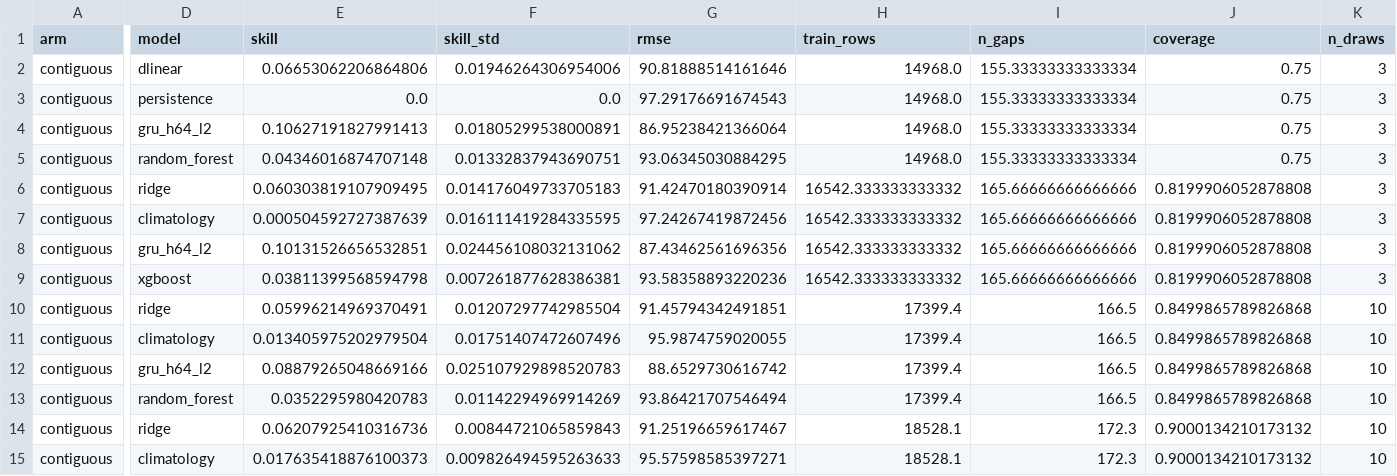
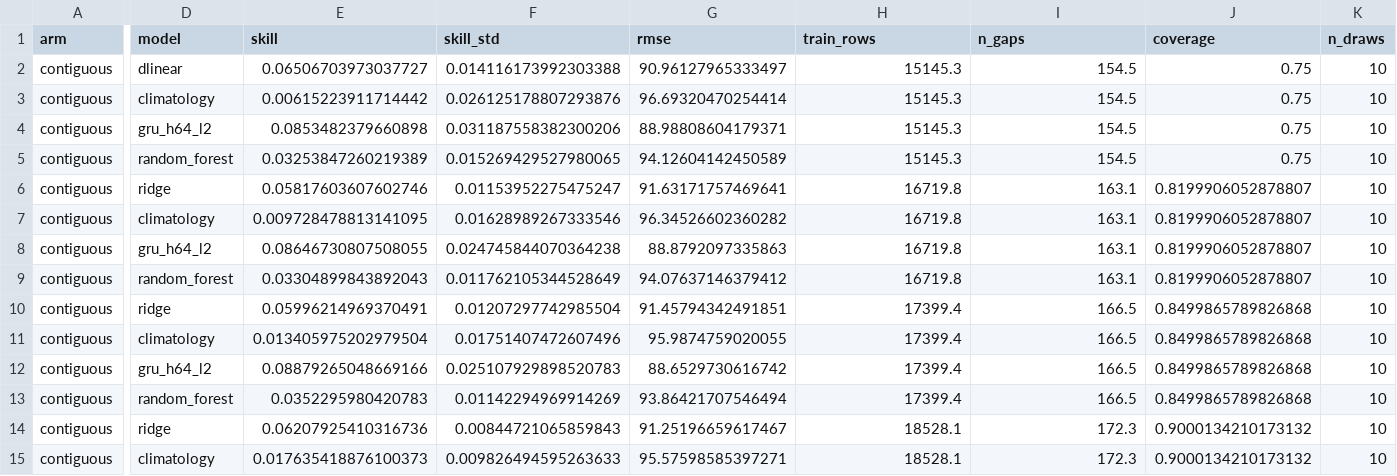
Before and after one commit to TanvirAnjumApurbo/air-quality, a CSV file: results/tables/beijing/ablation_by_family.csv, drawn as a sheet; only a part is shown, gaps mark what is left out; removed rows and columns are numbered as before the commit, all else as after; rows hold the shown columns only; the diff covers the shown part only; the diff names each change by its address in the sheet, - before the commit and + after, or states it on an @@ line.

```diff
--- a/results/tables/beijing/ablation_by_family.csv
+++ b/results/tables/beijing/ablation_by_family.csv
-E2 (skill): 0.06653062206864806
+E2 (skill): 0.06506703973037727
-F2 (skill_std): 0.01946264306954006
+F2 (skill_std): 0.014116173992303388
-G2 (rmse): 90.81888514161646
+G2 (rmse): 90.96127965333497
-H2:H5 (train_rows): 14968.0
+H2:H5 (train_rows): 15145.3
-I2:I5 (n_gaps): 155.33333333333334
+I2:I5 (n_gaps): 154.5
-K2:K8 (n_draws): 3
+K2:K8 (n_draws): 10
-D3 (model): persistence
+D3 (model): climatology
-E3 (skill): 0.0
+E3 (skill): 0.00615223911714442
-F3 (skill_std): 0.0
+F3 (skill_std): 0.026125178807293876
-G3 (rmse): 97.29176691674543
+G3 (rmse): 96.69320470254414
-E4 (skill): 0.10627191827991413
+E4 (skill): 0.0853482379660898
-F4 (skill_std): 0.01805299538000891
+F4 (skill_std): 0.031187558382300206
-G4 (rmse): 86.95238421366064
+G4 (rmse): 88.98808604179371
-E5 (skill): 0.04346016874707148
+E5 (skill): 0.03253847260219389
-F5 (skill_std): 0.01332837943690751
+F5 (skill_std): 0.015269429527980065
-G5 (rmse): 93.06345030884295
+G5 (rmse): 94.12604142450589
-E6 (skill): 0.060303819107909495
+E6 (skill): 0.05817603607602746
-F6 (skill_std): 0.014176049733705183
+F6 (skill_std): 0.01153952275475247
-G6 (rmse): 91.42470180390914
+G6 (rmse): 91.63171757469641
-H6:H8 (train_rows): 16542.333333333332
+H6:H8 (train_rows): 16719.8
-I6:I8 (n_gaps): 165.66666666666666
+I6:I8 (n_gaps): 163.1
-J6:J8 (coverage): 0.8199906052878808
+J6:J8 (coverage): 0.8199906052878807
-E7 (skill): 0.000504592727387639
+E7 (skill): 0.009728478813141095
-F7 (skill_std): 0.016111419284335595
+F7 (skill_std): 0.01628989267333546
-G7 (rmse): 97.24267419872456
+G7 (rmse): 96.34526602360282
-E8 (skill): 0.10131526656532851
+E8 (skill): 0.08646730807508055
-F8 (skill_std): 0.024456108032131062
+F8 (skill_std): 0.024745844070364238
-G8 (rmse): 87.43462561696356
+G8 (rmse): 88.8792097335863
-row 9: contiguous | xgboost | 0.03811399568594798 | 0.007261877628386381 | 93.58358893220236 | 16542.333333333332 | 165.66666666666666 | 0.8199906052878808 | 3
+row 9: contiguous | random_forest | 0.03304899843892043 | 0.011762105344528649 | 94.07637146379412 | 16719.8 | 163.1 | 0.8199906052878807 | 10
```
Also changed, not shown: 22 edited cells elsewhere in this file, results/tables/beijing/ablation_arm_gap.csv, results/tables/beijing/ablation_by_model.csv, 13 other files.
